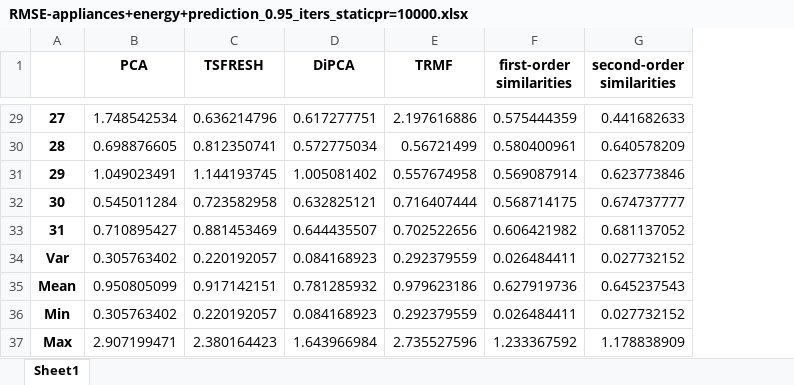
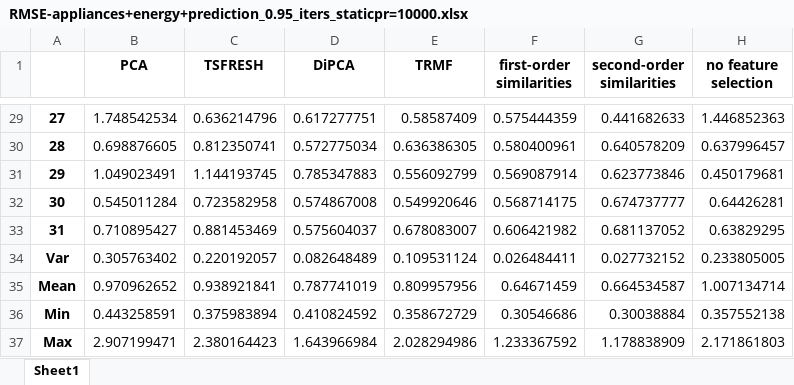
Before and after one commit to sepidCs/codes, an Excel workbook: experiments/appliances+energy+prediction/energydata_complete.csv/0.95appliances+energy+prediction/RMSE-appliances+energy+prediction_0.95_iters_staticpr=10000.xlsx, sheet Sheet1, drawn as a sheet; only a part is shown, gaps mark what is left out; values as stored, in another font and other column widths than the file's, no borders; the diff covers the shown part only; the diff names each change by its address in the sheet, - before the commit and + after, or states it on an @@ line.

```diff
--- a/experiments/appliances+energy+prediction/energydata_complete.csv/0.95appliances+energy+prediction/RMSE-appliances+energy+prediction_0.95_iters_staticpr=10000.xlsx (sheet Sheet1)
+++ b/experiments/appliances+energy+prediction/energydata_complete.csv/0.95appliances+energy+prediction/RMSE-appliances+energy+prediction_0.95_iters_staticpr=10000.xlsx (sheet Sheet1)
+column H (no feature selection), rows 29-37: 1.446852363 | 0.637996457 | 0.450179681 | 0.64426281 | 0.63829295 | 0.233805005 | 1.007134714 | 0.357552138 | 2.171861803
-E29 (TRMF): 2.197616886
+E29 (TRMF): 0.58587409
-E30 (TRMF): 0.56721499
+E30 (TRMF): 0.636386305
-D31 (DiPCA): 1.005081402
+D31 (DiPCA): 0.785347883
-E31 (TRMF): 0.557674958
+E31 (TRMF): 0.556092799
-D32 (DiPCA): 0.632825121
+D32 (DiPCA): 0.574867008
-E32 (TRMF): 0.716407444
+E32 (TRMF): 0.549920646
-D33 (DiPCA): 0.644435507
+D33 (DiPCA): 0.575604037
-E33 (TRMF): 0.702522656
+E33 (TRMF): 0.678083007
-D34 (DiPCA): 0.084168923
+D34 (DiPCA): 0.082648489
-E34 (TRMF): 0.292379559
+E34 (TRMF): 0.109531124
-B35 (PCA): 0.950805099
+B35 (PCA): 0.970962652
-C35 (TSFRESH): 0.917142151
+C35 (TSFRESH): 0.938921841
-D35 (DiPCA): 0.781285932
+D35 (DiPCA): 0.787741019
-E35 (TRMF): 0.979623186
+E35 (TRMF): 0.809957956
-F35 (first-order similarities): 0.627919736
+F35 (first-order similarities): 0.64671459
-G35 (second-order similarities): 0.645237543
+G35 (second-order similarities): 0.664534587
-B36 (PCA): 0.305763402
+B36 (PCA): 0.443258591
-C36 (TSFRESH): 0.220192057
+C36 (TSFRESH): 0.375983894
-D36 (DiPCA): 0.084168923
+D36 (DiPCA): 0.410824592
-E36 (TRMF): 0.292379559
+E36 (TRMF): 0.358672729
-F36 (first-order similarities): 0.026484411
+F36 (first-order similarities): 0.30546686
-G36 (second-order similarities): 0.027732152
+G36 (second-order similarities): 0.30038884
-E37 (TRMF): 2.735527596
+E37 (TRMF): 2.028294986
```
Also changed, not shown: 28 edited cells elsewhere in this sheet, experiments/appliances+energy+prediction/energydata_complete.csv/0.95appliances+energy+prediction/time-appliances+energy+prediction_0.95_iters_staticpr=10000.xlsx, experiments/appliances+energy+prediction/energydata_complete.csv/0.95appliances+energy+prediction/variables.xlsx, 14 other files.
